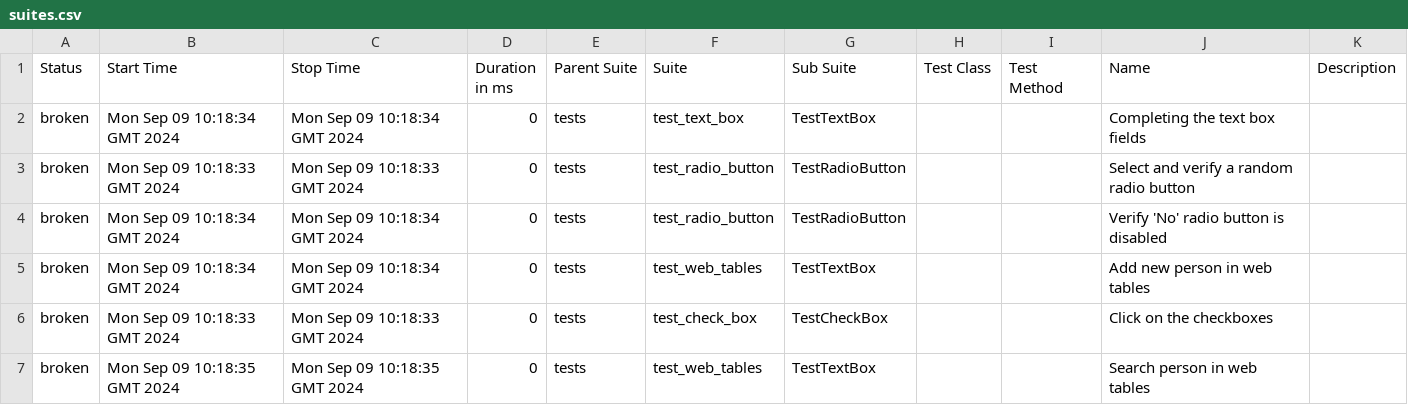
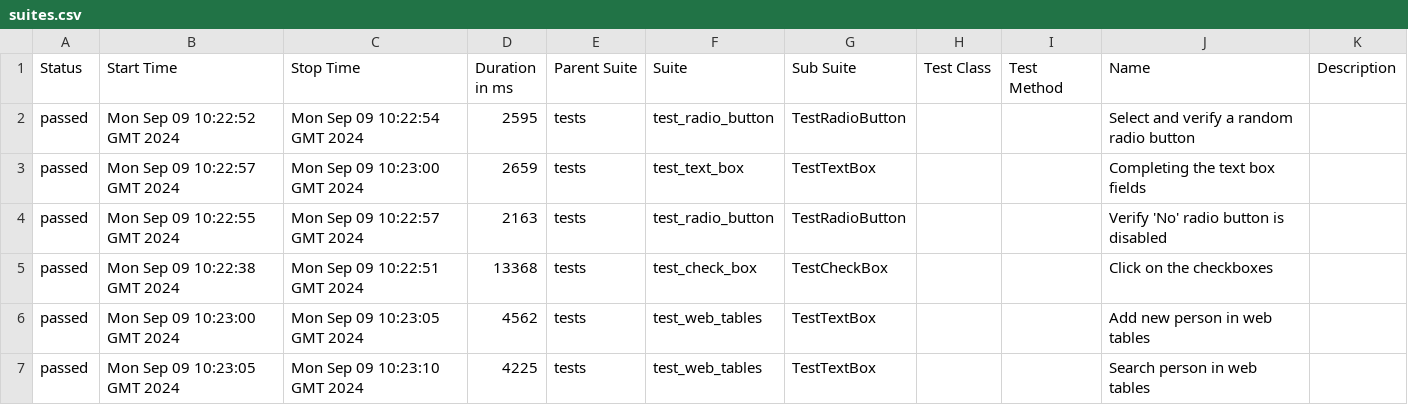
Before and after one commit to ValeriuBirladeanu/Python_Selenium-demo_qa, a CSV file: data/suites.csv, drawn as a sheet.

```diff
--- a/data/suites.csv
+++ b/data/suites.csv
@@ -1,7 +1,7 @@
 "Status","Start Time","Stop Time","Duration in ms","Parent Suite","Suite","Sub Suite","Test Class","Test Method","Name","Description"
-"broken","Mon Sep 09 10:18:34 GMT 2024","Mon Sep 09 10:18:34 GMT 2024","0","tests","test_text_box","TestTextBox","","","Completing the text box fields",""
-"broken","Mon Sep 09 10:18:33 GMT 2024","Mon Sep 09 10:18:33 GMT 2024","0","tests","test_radio_button","TestRadioButton","","","Select and verify a random radio button",""
-"broken","Mon Sep 09 10:18:34 GMT 2024","Mon Sep 09 10:18:34 GMT 2024","0","tests","test_radio_button","TestRadioButton","","","Verify 'No' radio button is disabled",""
-"broken","Mon Sep 09 10:18:34 GMT 2024","Mon Sep 09 10:18:34 GMT 2024","0","tests","test_web_tables","TestTextBox","","","Add new person in web tables",""
-"broken","Mon Sep 09 10:18:33 GMT 2024","Mon Sep 09 10:18:33 GMT 2024","0","tests","test_check_box","TestCheckBox","","","Click on the checkboxes",""
-"broken","Mon Sep 09 10:18:35 GMT 2024","Mon Sep 09 10:18:35 GMT 2024","0","tests","test_web_tables","TestTextBox","","","Search person in web tables",""
+"passed","Mon Sep 09 10:22:52 GMT 2024","Mon Sep 09 10:22:54 GMT 2024","2595","tests","test_radio_button","TestRadioButton","","","Select and verify a random radio button",""
+"passed","Mon Sep 09 10:22:57 GMT 2024","Mon Sep 09 10:23:00 GMT 2024","2659","tests","test_text_box","TestTextBox","","","Completing the text box fields",""
+"passed","Mon Sep 09 10:22:55 GMT 2024","Mon Sep 09 10:22:57 GMT 2024","2163","tests","test_radio_button","TestRadioButton","","","Verify 'No' radio button is disabled",""
+"passed","Mon Sep 09 10:22:38 GMT 2024","Mon Sep 09 10:22:51 GMT 2024","13368","tests","test_check_box","TestCheckBox","","","Click on the checkboxes",""
+"passed","Mon Sep 09 10:23:00 GMT 2024","Mon Sep 09 10:23:05 GMT 2024","4562","tests","test_web_tables","TestTextBox","","","Add new person in web tables",""
+"passed","Mon Sep 09 10:23:05 GMT 2024","Mon Sep 09 10:23:10 GMT 2024","4225","tests","test_web_tables","TestTextBox","","","Search person in web tables",""
```
Also changed, not shown: data/behaviors.csv, 43 other files.
